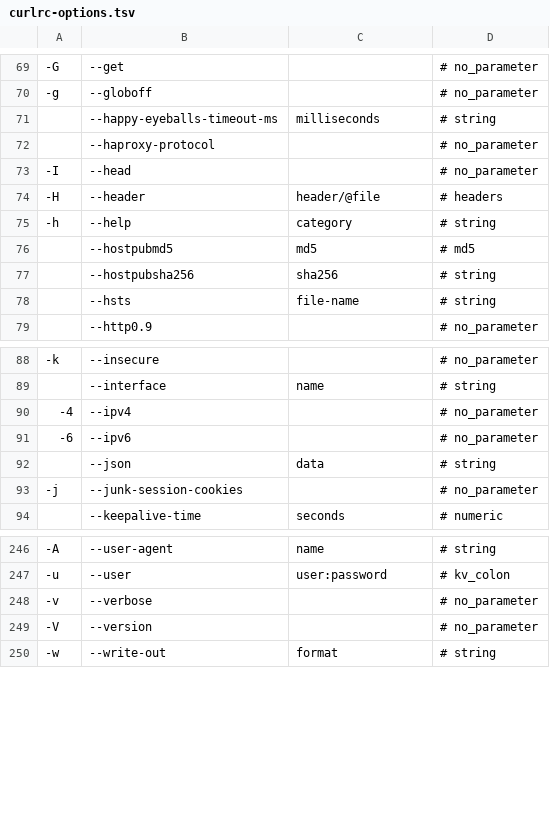
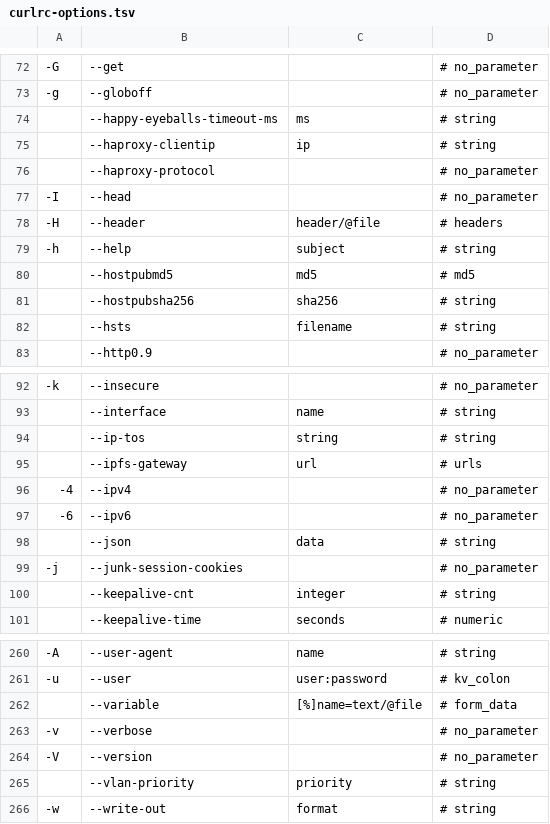
Before and after one commit to Alhadis/language-etc, a TSV file: samples/lists/curlrc-options.tsv, drawn as a sheet; only a part is shown, gaps mark what is left out; the diff covers the shown part only.

Commit message:
Update curlrc(5) grammar for curl/curl@d4240b9bf
Relevant as of Curl v8.9.1. Note that the `--variable` option has an odd
syntax that may warrant refining further (specifically, as it relates to
the handling of the new `--expand-*` option prefix).

```diff
--- a/samples/lists/curlrc-options.tsv
+++ b/samples/lists/curlrc-options.tsv
@@ -70,3 +73,4 @@
 -g 	--globoff		# no_parameter
-	--happy-eyeballs-timeout-ms	milliseconds	# string
+	--happy-eyeballs-timeout-ms	ms	# string
+	--haproxy-clientip	ip	# string
 	--haproxy-protocol		# no_parameter
@@ -74,6 +78,6 @@
 -H 	--header	header/@file	# headers
--h 	--help	category	# string
+-h 	--help	subject	# string
 	--hostpubmd5	md5	# md5
 	--hostpubsha256	sha256	# string
-	--hsts	file-name	# string
+	--hsts	filename	# string
 	--http0.9		# no_parameter
@@ -89,2 +93,4 @@
 	--interface	name	# string
+	--ip-tos	string	# string
+	--ipfs-gateway	url	# urls
 -4 	--ipv4		# no_parameter
@@ -93,2 +99,3 @@
 -j 	--junk-session-cookies		# no_parameter
+	--keepalive-cnt	integer	# string
 	--keepalive-time	seconds	# numeric
@@ -247,4 +261,6 @@
 -u 	--user	user:password	# kv_colon
+	--variable	[%]name=text/@file	# form_data
 -v 	--verbose		# no_parameter
 -V 	--version		# no_parameter
+	--vlan-priority	priority	# string
 -w 	--write-out	format	# string
```
Also changed, not shown: 10 added rows and 10 edited cells elsewhere in this file, 3 other files.
